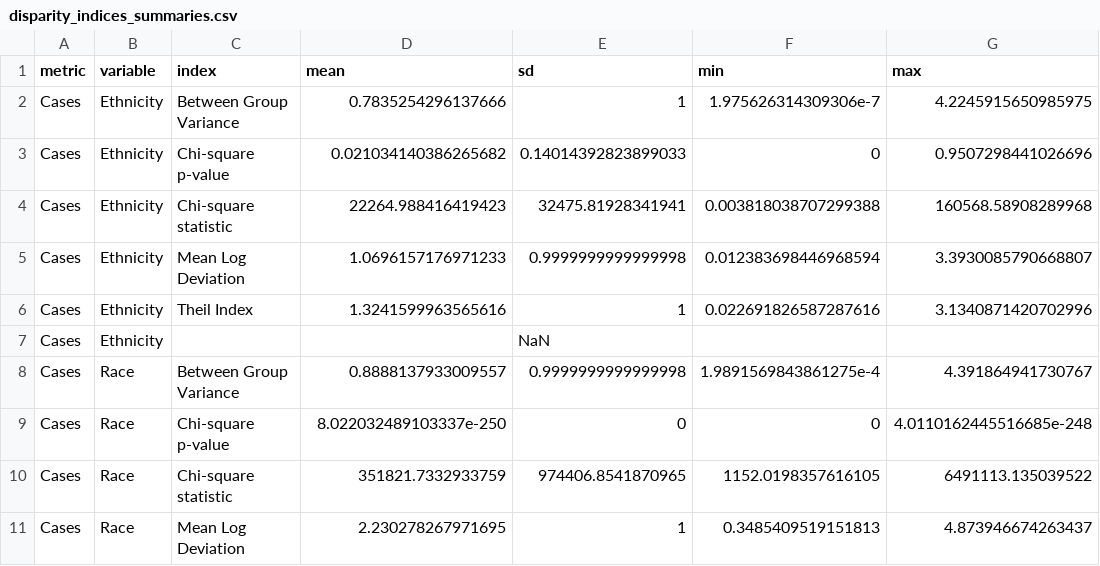
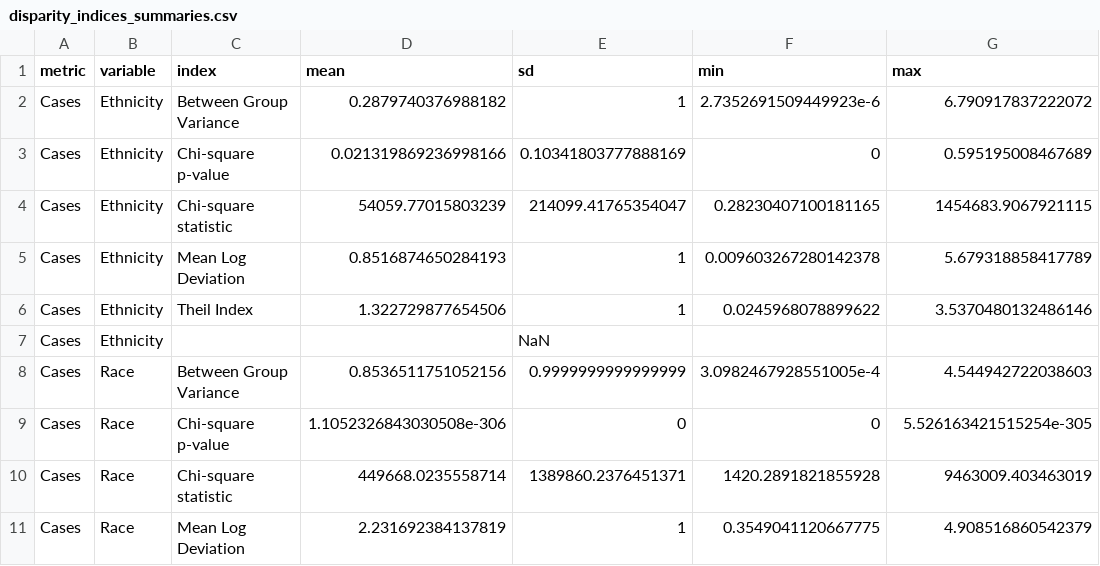
Before and after one commit to benjamin-chan/Covid19-Racial-Disparities, a CSV file: Data/disparity_indices_summaries.csv, drawn as a sheet; only a part is shown; the diff covers the shown part only.

```diff
--- a/Data/disparity_indices_summaries.csv
+++ b/Data/disparity_indices_summaries.csv
@@ -1,11 +1,11 @@
 metric,variable,index,mean,sd,min,max
-Cases,Ethnicity,Between Group Variance,0.7835254296137666,1,1.975626314309306e-7,4.2245915650985975
-Cases,Ethnicity,Chi-square p-value,0.021034140386265682,0.14014392823899033,0,0.9507298441026696
-Cases,Ethnicity,Chi-square statistic,22264.988416419423,32475.81928341941,0.003818038707299388,160568.58908289968
-Cases,Ethnicity,Mean Log Deviation,1.0696157176971233,0.9999999999999998,0.012383698446968594,3.3930085790668807
-Cases,Ethnicity,Theil Index,1.3241599963565616,1,0.022691826587287616,3.1340871420702996
+Cases,Ethnicity,Between Group Variance,0.2879740376988182,1,2.7352691509449923e-6,6.790917837222072
+Cases,Ethnicity,Chi-square p-value,0.021319869236998166,0.10341803777888169,0,0.595195008467689
+Cases,Ethnicity,Chi-square statistic,54059.77015803239,214099.41765354047,0.28230407100181165,1454683.9067921115
+Cases,Ethnicity,Mean Log Deviation,0.8516874650284193,1,0.009603267280142378,5.679318858417789
+Cases,Ethnicity,Theil Index,1.322729877654506,1,0.0245968078899622,3.5370480132486146
 Cases,Ethnicity,,,NaN,,
-Cases,Race,Between Group Variance,0.8888137933009557,0.9999999999999998,1.9891569843861275e-4,4.391864941730767
-Cases,Race,Chi-square p-value,8.022032489103337e-250,0,0,4.0110162445516685e-248
-Cases,Race,Chi-square statistic,351821.7332933759,974406.8541870965,1152.0198357616105,6491113.135039522
-Cases,Race,Mean Log Deviation,2.230278267971695,1,0.3485409519151813,4.873946674263437
+Cases,Race,Between Group Variance,0.8536511751052156,0.9999999999999999,3.0982467928551005e-4,4.544942722038603
+Cases,Race,Chi-square p-value,1.1052326843030508e-306,0,0,5.526163421515254e-305
+Cases,Race,Chi-square statistic,449668.0235558714,1389860.2376451371,1420.2891821855928,9463009.403463019
+Cases,Race,Mean Log Deviation,2.231692384137819,1,0.3549041120667775,4.908516860542379
```
Also changed, not shown: 37 edited cells elsewhere in this file, Data/disparity_data.csv, Data/disparity_indices.csv, 4 other files.
